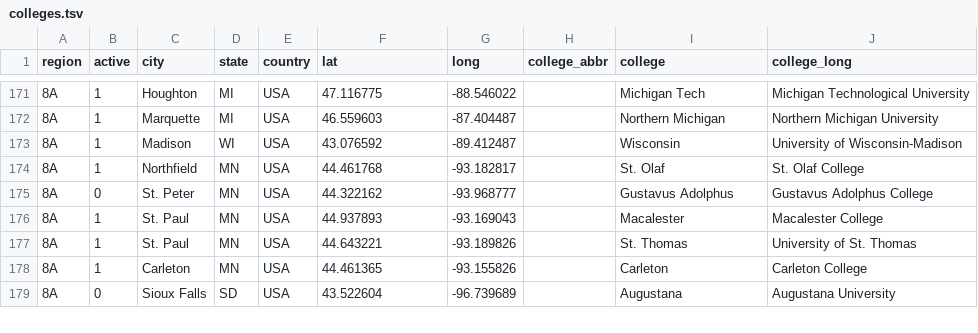
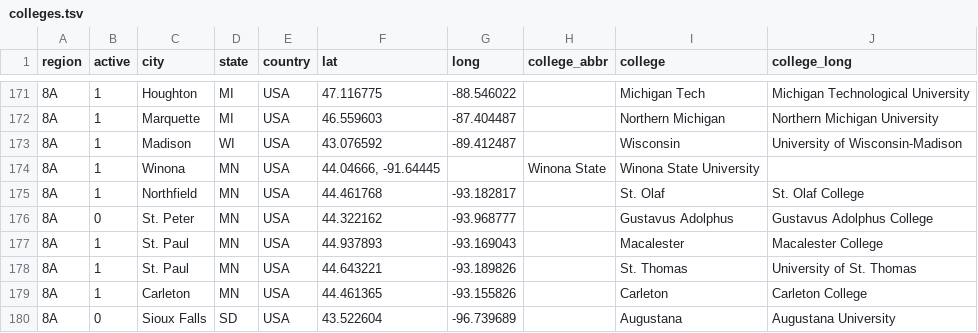
Before and after one commit to quizbowl/collegecalendar, a TSV file: map/colleges.tsv, drawn as a sheet; only a part is shown, gaps mark what is left out.

Commit message:
winona

```diff
--- a/map/colleges.tsv
+++ b/map/colleges.tsv
@@ -173,2 +173,3 @@ region	active	city	state	country	lat	long	college_abbr	college	college_long
 8A	1	Madison	WI	USA	43.076592	-89.412487		Wisconsin	University of Wisconsin-Madison
+8A	1	Winona	MN	USA	44.04666, -91.64445		Winona State	Winona State University
 8A	1	Northfield	MN	USA	44.461768	-93.182817		St. Olaf	St. Olaf College
```
